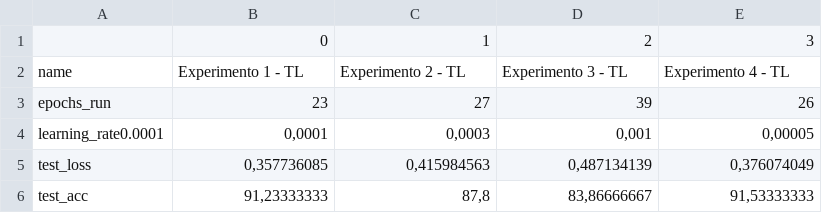
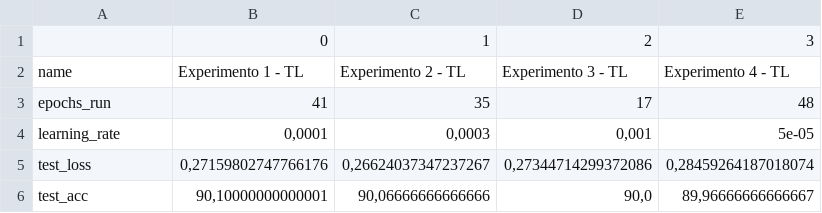
Before and after one commit to lauraheerrera/P1-Redes-neuronales, a CSV file: resultados_cnn_transfer.csv, drawn as a sheet; only a part is shown; the diff covers the shown part only.

Commit message:
fixed errors in transfer learning

```diff
--- a/resultados_cnn_transfer.csv
+++ b/resultados_cnn_transfer.csv
@@ -2,5 +2,5 @@
 name;Experimento 1 - TL;Experimento 2 - TL;Experimento 3 - TL;Experimento 4 - TL
-epochs_run;23;27;39;26
-learning_rate0.0001;0,0001;0,0003;0,001;0,00005
-test_loss;0,357736085;0,415984563;0,487134139;0,376074049
-test_acc;91,23333333;87,8;83,86666667;91,53333333
+epochs_run;41;35;17;48
+learning_rate;0,0001;0,0003;0,001;5e-05
+test_loss;0,27159802747766176;0,26624037347237267;0,27344714299372086;0,28459264187018074
+test_acc;90,10000000000001;90,06666666666666;90,0;89,96666666666667
```
Also changed, not shown: 8 edited cells elsewhere in this file, 10 other files.
